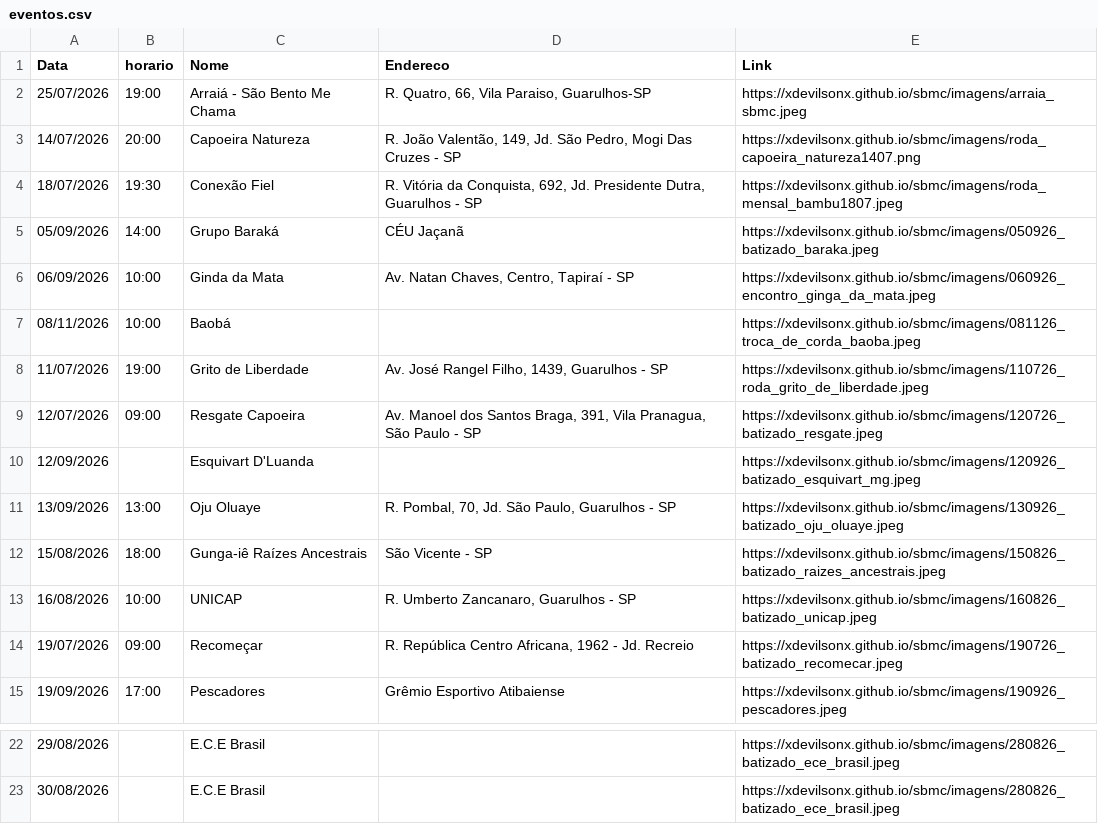
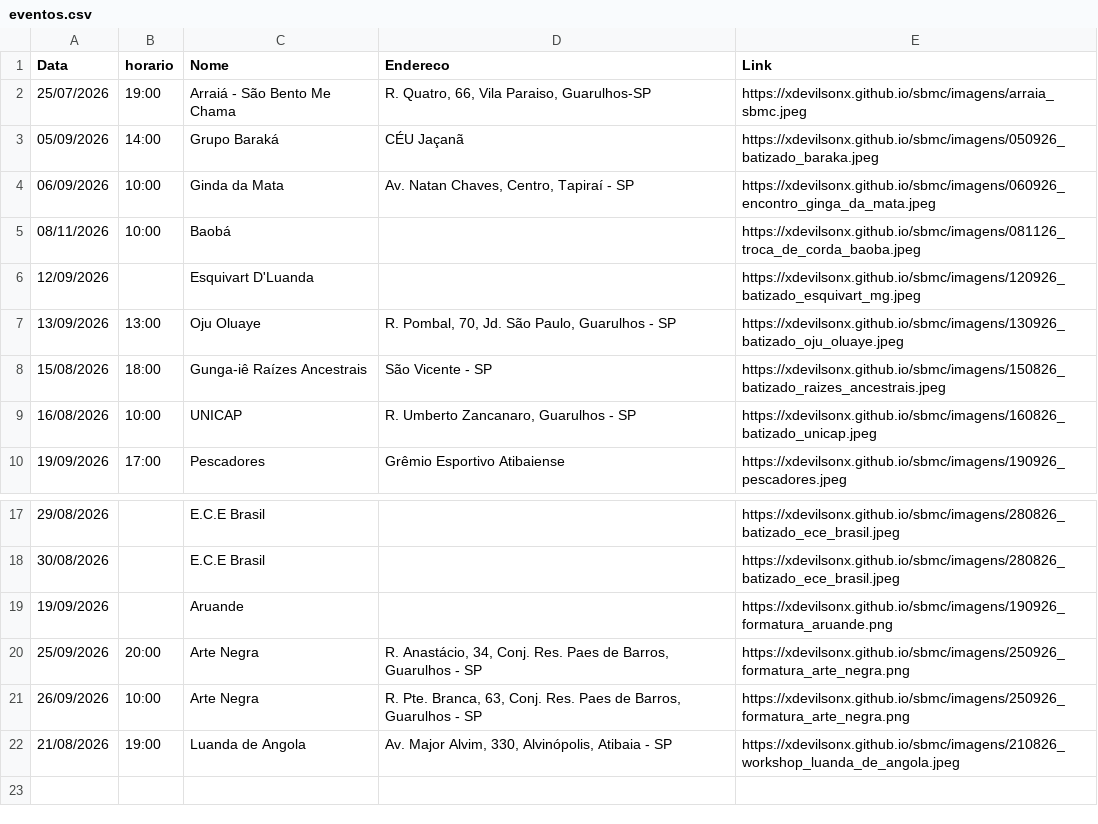
Before and after one commit to xdevilsonx/sbmc, a CSV file: eventos.csv, drawn as a sheet; only a part is shown, gaps mark what is left out.

Commit message:
Update eventos.csv with new events and remove duplicates
Removed duplicate entries and added new events to the CSV file.

```diff
--- a/eventos.csv
+++ b/eventos.csv
@@ -2,4 +2,2 @@ Data,horario,Nome,Endereco,Link
 25/07/2026,19:00,Arraiá - São Bento Me Chama,"R. Quatro, 66, Vila Paraiso, Guarulhos-SP",https://xdevilsonx.github.io/sbmc/imagens/arraia_sbmc.jpeg
-14/07/2026,20:00,Capoeira Natureza,"R. João Valentão, 149, Jd. São Pedro, Mogi Das  Cruzes - SP",https://xdevilsonx.github.io/sbmc/imagens/roda_capoeira_natureza1407.png
-18/07/2026,19:30,Conexão Fiel,"R. Vitória da Conquista, 692, Jd. Presidente Dutra, Guarulhos - SP",https://xdevilsonx.github.io/sbmc/imagens/roda_mensal_bambu1807.jpeg
 05/09/2026,14:00,Grupo Baraká,"CÉU Jaçanã",https://xdevilsonx.github.io/sbmc/imagens/050926_batizado_baraka.jpeg
@@ -7,4 +5,2 @@ Data,horario,Nome,Endereco,Link
 08/11/2026,10:00,Baobá,"",https://xdevilsonx.github.io/sbmc/imagens/081126_troca_de_corda_baoba.jpeg
-11/07/2026,19:00,Grito de Liberdade,"Av. José Rangel Filho, 1439, Guarulhos - SP",https://xdevilsonx.github.io/sbmc/imagens/110726_roda_grito_de_liberdade.jpeg
-12/07/2026,09:00,Resgate Capoeira,"Av. Manoel dos Santos Braga, 391, Vila Pranagua, São Paulo - SP",https://xdevilsonx.github.io/sbmc/imagens/120726_batizado_resgate.jpeg
 12/09/2026,,Esquivart D'Luanda,"",https://xdevilsonx.github.io/sbmc/imagens/120926_batizado_esquivart_mg.jpeg
@@ -13,3 +9,2 @@ Data,horario,Nome,Endereco,Link
 16/08/2026,10:00,UNICAP,"R. Umberto Zancanaro, Guarulhos - SP",https://xdevilsonx.github.io/sbmc/imagens/160826_batizado_unicap.jpeg
-19/07/2026,09:00,Recomeçar,"R. República Centro Africana, 1962 - Jd. Recreio",https://xdevilsonx.github.io/sbmc/imagens/190726_batizado_recomecar.jpeg
 19/09/2026,17:00,Pescadores,"Grêmio Esportivo Atibaiense",https://xdevilsonx.github.io/sbmc/imagens/190926_pescadores.jpeg
@@ -23 +18,5 @@ Data,horario,Nome,Endereco,Link
 30/08/2026,,E.C.E Brasil,"",https://xdevilsonx.github.io/sbmc/imagens/280826_batizado_ece_brasil.jpeg
+19/09/2026,,Aruande,"",https://xdevilsonx.github.io/sbmc/imagens/190926_formatura_aruande.png
+25/09/2026,20:00,Arte Negra,"R. Anastácio, 34, Conj. Res. Paes de Barros, Guarulhos - SP",https://xdevilsonx.github.io/sbmc/imagens/250926_formatura_arte_negra.png
+26/09/2026,10:00,Arte Negra,"R. Pte. Branca, 63, Conj. Res. Paes de Barros, Guarulhos - SP",https://xdevilsonx.github.io/sbmc/imagens/250926_formatura_arte_negra.png
+21/08/2026,19:00,Luanda de Angola,"Av. Major Alvim, 330, Alvinópolis, Atibaia - SP",https://xdevilsonx.github.io/sbmc/imagens/210826_workshop_luanda_de_angola.jpeg
```
